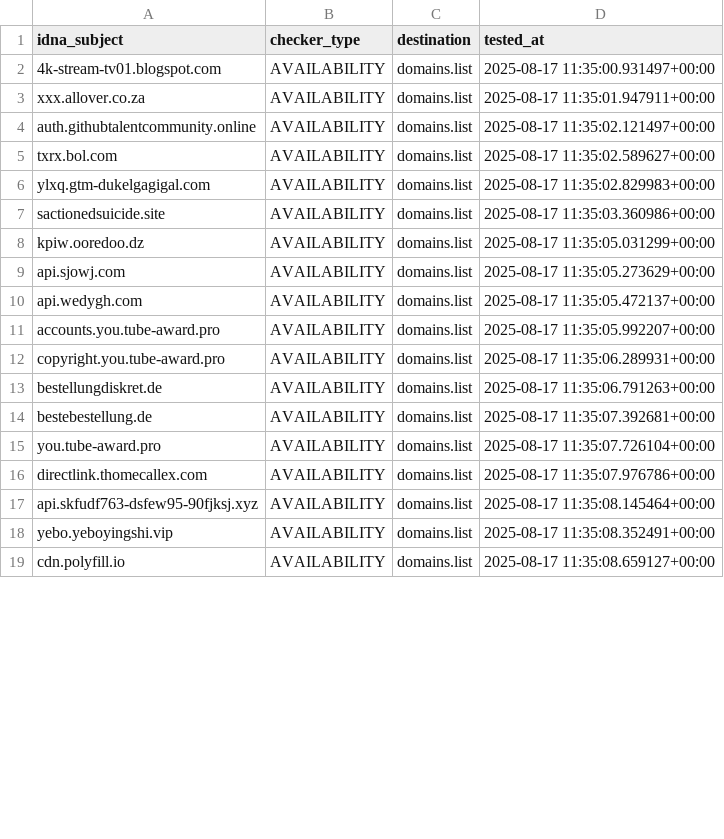
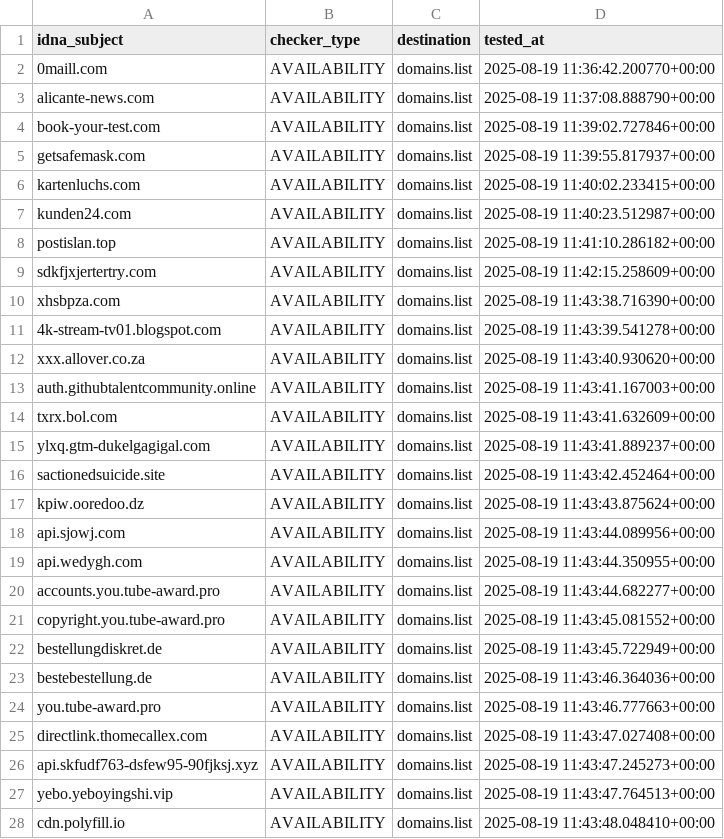
Before and after one commit to Ultimate-Hosts-Blacklist/blacklist, a CSV file: .pyfunceble/inactive.csv, drawn as a sheet; only a part is shown; the diff covers the shown part only.

```diff
--- a/.pyfunceble/inactive.csv
+++ b/.pyfunceble/inactive.csv
@@ -1,19 +1,28 @@
 idna_subject,checker_type,destination,tested_at
-4k-stream-tv01.blogspot.com,AVAILABILITY,domains.list,2025-08-17 11:35:00.931497+00:00
-xxx.allover.co.za,AVAILABILITY,domains.list,2025-08-17 11:35:01.947911+00:00
-auth.githubtalentcommunity.online,AVAILABILITY,domains.list,2025-08-17 11:35:02.121497+00:00
-txrx.bol.com,AVAILABILITY,domains.list,2025-08-17 11:35:02.589627+00:00
-ylxq.gtm-dukelgagigal.com,AVAILABILITY,domains.list,2025-08-17 11:35:02.829983+00:00
-sactionedsuicide.site,AVAILABILITY,domains.list,2025-08-17 11:35:03.360986+00:00
-kpiw.ooredoo.dz,AVAILABILITY,domains.list,2025-08-17 11:35:05.031299+00:00
-api.sjowj.com,AVAILABILITY,domains.list,2025-08-17 11:35:05.273629+00:00
-api.wedygh.com,AVAILABILITY,domains.list,2025-08-17 11:35:05.472137+00:00
-accounts.you.tube-award.pro,AVAILABILITY,domains.list,2025-08-17 11:35:05.992207+00:00
-copyright.you.tube-award.pro,AVAILABILITY,domains.list,2025-08-17 11:35:06.289931+00:00
-bestellungdiskret.de,AVAILABILITY,domains.list,2025-08-17 11:35:06.791263+00:00
-bestebestellung.de,AVAILABILITY,domains.list,2025-08-17 11:35:07.392681+00:00
-you.tube-award.pro,AVAILABILITY,domains.list,2025-08-17 11:35:07.726104+00:00
-directlink.thomecallex.com,AVAILABILITY,domains.list,2025-08-17 11:35:07.976786+00:00
-api.skfudf763-dsfew95-90fjksj.xyz,AVAILABILITY,domains.list,2025-08-17 11:35:08.145464+00:00
-yebo.yeboyingshi.vip,AVAILABILITY,domains.list,2025-08-17 11:35:08.352491+00:00
-cdn.polyfill.io,AVAILABILITY,domains.list,2025-08-17 11:35:08.659127+00:00
+0maill.com,AVAILABILITY,domains.list,2025-08-19 11:36:42.200770+00:00
+alicante-news.com,AVAILABILITY,domains.list,2025-08-19 11:37:08.888790+00:00
+book-your-test.com,AVAILABILITY,domains.list,2025-08-19 11:39:02.727846+00:00
+getsafemask.com,AVAILABILITY,domains.list,2025-08-19 11:39:55.817937+00:00
+kartenluchs.com,AVAILABILITY,domains.list,2025-08-19 11:40:02.233415+00:00
+kunden24.com,AVAILABILITY,domains.list,2025-08-19 11:40:23.512987+00:00
+postislan.top,AVAILABILITY,domains.list,2025-08-19 11:41:10.286182+00:00
+sdkfjxjertertry.com,AVAILABILITY,domains.list,2025-08-19 11:42:15.258609+00:00
+xhsbpza.com,AVAILABILITY,domains.list,2025-08-19 11:43:38.716390+00:00
+4k-stream-tv01.blogspot.com,AVAILABILITY,domains.list,2025-08-19 11:43:39.541278+00:00
+xxx.allover.co.za,AVAILABILITY,domains.list,2025-08-19 11:43:40.930620+00:00
+auth.githubtalentcommunity.online,AVAILABILITY,domains.list,2025-08-19 11:43:41.167003+00:00
+txrx.bol.com,AVAILABILITY,domains.list,2025-08-19 11:43:41.632609+00:00
+ylxq.gtm-dukelgagigal.com,AVAILABILITY,domains.list,2025-08-19 11:43:41.889237+00:00
+sactionedsuicide.site,AVAILABILITY,domains.list,2025-08-19 11:43:42.452464+00:00
+kpiw.ooredoo.dz,AVAILABILITY,domains.list,2025-08-19 11:43:43.875624+00:00
+api.sjowj.com,AVAILABILITY,domains.list,2025-08-19 11:43:44.089956+00:00
+api.wedygh.com,AVAILABILITY,domains.list,2025-08-19 11:43:44.350955+00:00
+accounts.you.tube-award.pro,AVAILABILITY,domains.list,2025-08-19 11:43:44.682277+00:00
+copyright.you.tube-award.pro,AVAILABILITY,domains.list,2025-08-19 11:43:45.081552+00:00
+bestellungdiskret.de,AVAILABILITY,domains.list,2025-08-19 11:43:45.722949+00:00
+bestebestellung.de,AVAILABILITY,domains.list,2025-08-19 11:43:46.364036+00:00
+you.tube-award.pro,AVAILABILITY,domains.list,2025-08-19 11:43:46.777663+00:00
+directlink.thomecallex.com,AVAILABILITY,domains.list,2025-08-19 11:43:47.027408+00:00
+api.skfudf763-dsfew95-90fjksj.xyz,AVAILABILITY,domains.list,2025-08-19 11:43:47.245273+00:00
+yebo.yeboyingshi.vip,AVAILABILITY,domains.list,2025-08-19 11:43:47.764513+00:00
+cdn.polyfill.io,AVAILABILITY,domains.list,2025-08-19 11:43:48.048410+00:00
```
Also changed, not shown: 14 edited cells elsewhere in this file, .pyfunceble/whois.csv, 19 other files.
